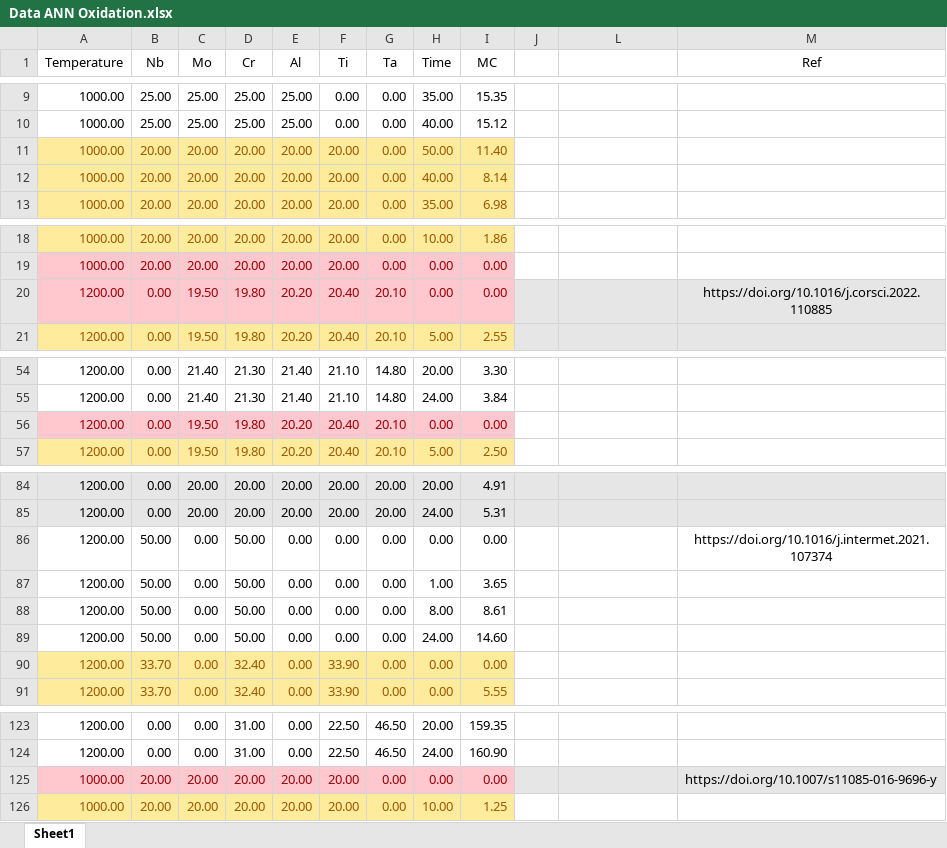
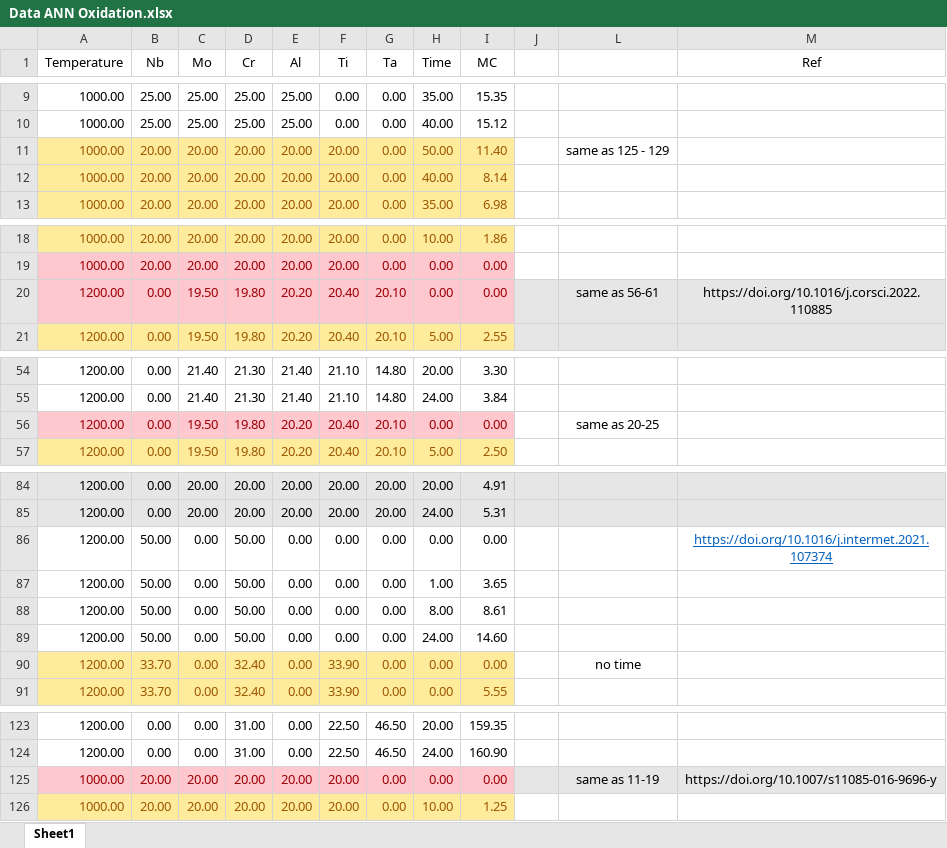
Before and after one commit to SheikhPh/Oxidation_SVR, an Excel workbook: Data ANN Oxidation.xlsx, sheet Sheet1, drawn as a sheet; only a part is shown, gaps mark what is left out; values as stored, in another font and other column widths than the file's, no borders; the diff names each change by its address in the sheet, - before the commit and + after, or states it on an @@ line.

```diff
--- a/Data ANN Oxidation.xlsx (sheet Sheet1)
+++ b/Data ANN Oxidation.xlsx (sheet Sheet1)
-L11: (empty)
+L11: same as 125 - 129
-L20: (empty)
+L20: same as 56-61
-L56: (empty)
+L56: same as 20-25
@@ M86 underline: off → on, text colour: black → #0563C1 @@
-L90: (empty)
+L90: no time
-L125: (empty)
+L125: same as 11-19
```
Also changed, not shown: 2 other files.
